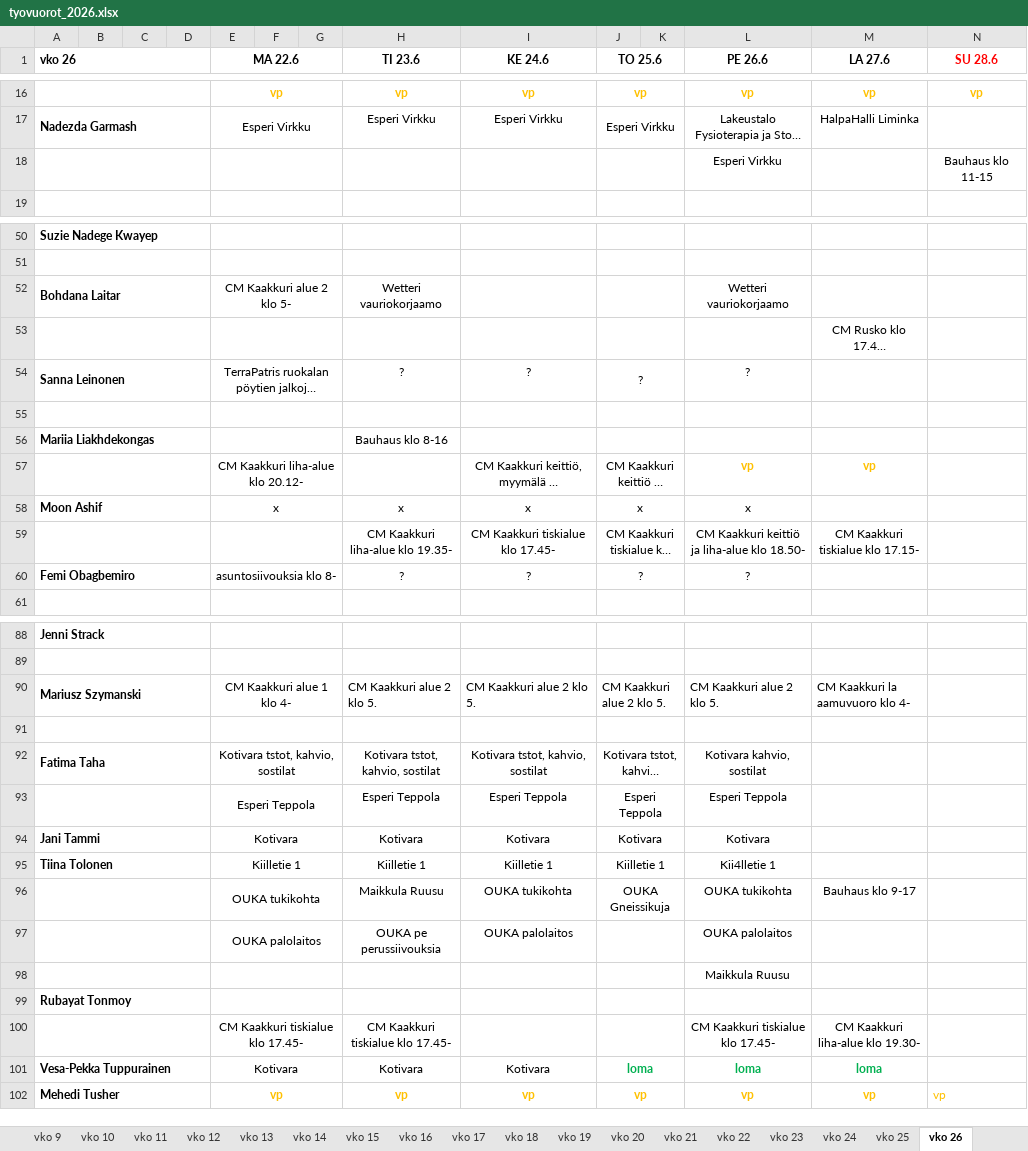
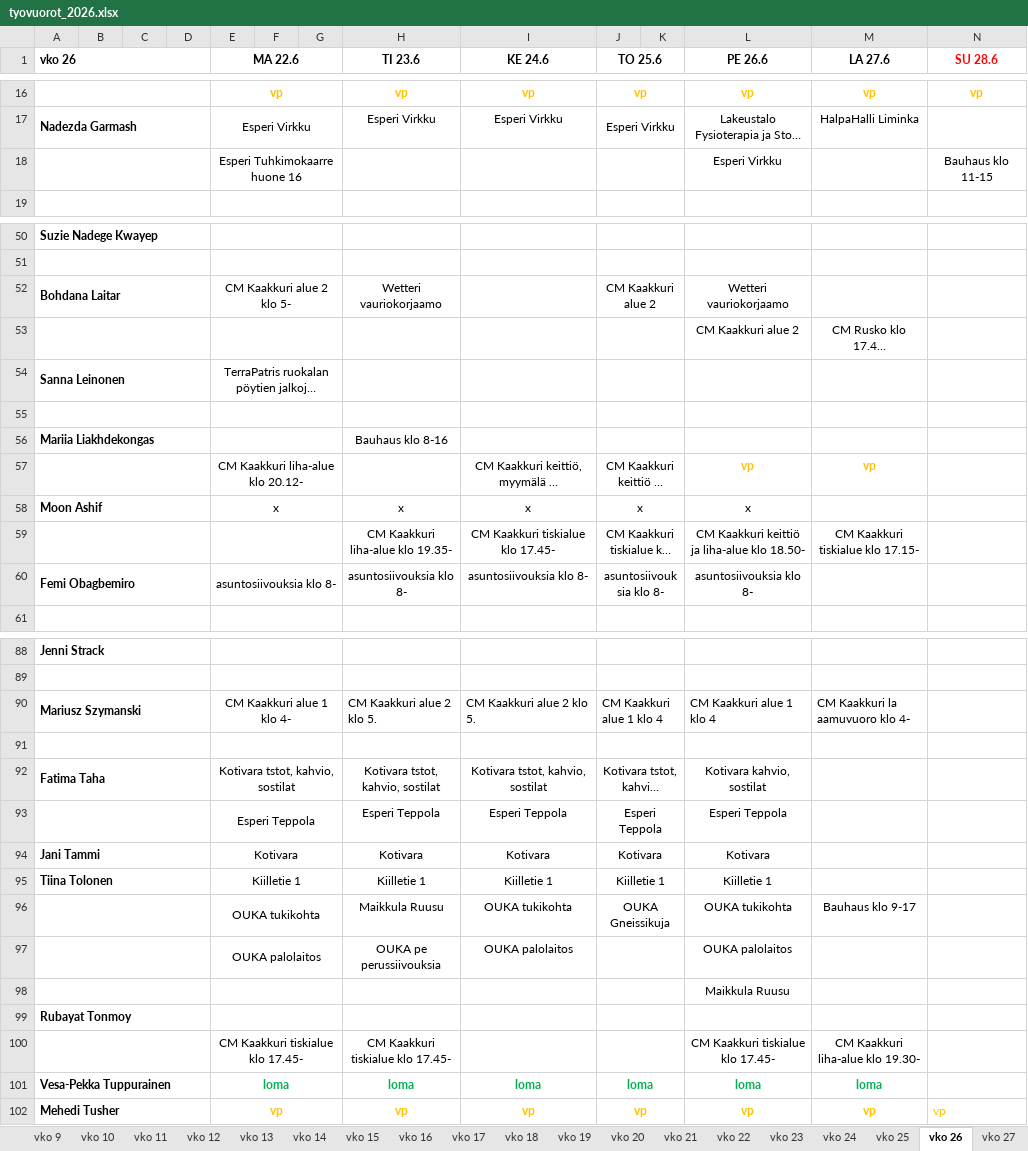
Before and after one commit to sol-droid-nik/Calendars, an Excel workbook: data/tyovuorot_2026.xlsx, sheet vko 26, drawn as a sheet; only a part is shown, gaps mark what is left out; long unchanged cells end in …; values as stored, in another font and other column widths than the file's, no borders; the diff covers the shown part only; the diff names each change by its address in the sheet, - before the commit and + after, or states it on an @@ line.

```diff
--- a/data/tyovuorot_2026.xlsx (sheet vko 26)
+++ b/data/tyovuorot_2026.xlsx (sheet vko 26)
+sheet tab: vko 27
-E18 (MA 22.6): (empty)
+E18 (MA 22.6): Esperi Tuhkimokaarre huone 16
-J52 (TO 25.6): (empty)
+J52 (TO 25.6): CM Kaakkuri alue 2
-L53 (PE 26.6): (empty)
+L53 (PE 26.6): CM Kaakkuri alue 2
-H54 (TI 23.6): ?
+H54 (TI 23.6): (empty)
-I54 (KE 24.6): ?
+I54 (KE 24.6): (empty)
-J54 (TO 25.6): ?
+J54 (TO 25.6): (empty)
-L54 (PE 26.6): ?
+L54 (PE 26.6): (empty)
-H60 (TI 23.6): ?
+H60 (TI 23.6): asuntosiivouksia klo 8-
-I60 (KE 24.6): ?
+I60 (KE 24.6): asuntosiivouksia klo 8-
-J60 (TO 25.6): ?
+J60 (TO 25.6): asuntosiivouksia klo 8-
-L60 (PE 26.6): ?
+L60 (PE 26.6): asuntosiivouksia klo 8-
-J90 (TO 25.6): CM Kaakkuri alue 2 klo 5.
+J90 (TO 25.6): CM Kaakkuri alue 1 klo 4
-L90 (PE 26.6): CM Kaakkuri alue 2 klo 5.
+L90 (PE 26.6): CM Kaakkuri alue 1 klo 4
-L95 (PE 26.6): Kii4lletie 1
+L95 (PE 26.6): Kiilletie 1
-E101 (MA 22.6): Kotivara
+E101 (MA 22.6): loma
@@ E101 bold: off → on, text colour: black → #00B050 @@
-H101 (TI 23.6): Kotivara
+H101 (TI 23.6): loma
@@ H101:I101 bold: off → on, text colour: black → #00B050 @@
-I101 (KE 24.6): Kotivara
+I101 (KE 24.6): loma
```
Also changed, not shown: 4 added rows, 4 removed rows and 13 edited cells elsewhere in this sheet, sheet vko 25, other sheet tabs.
